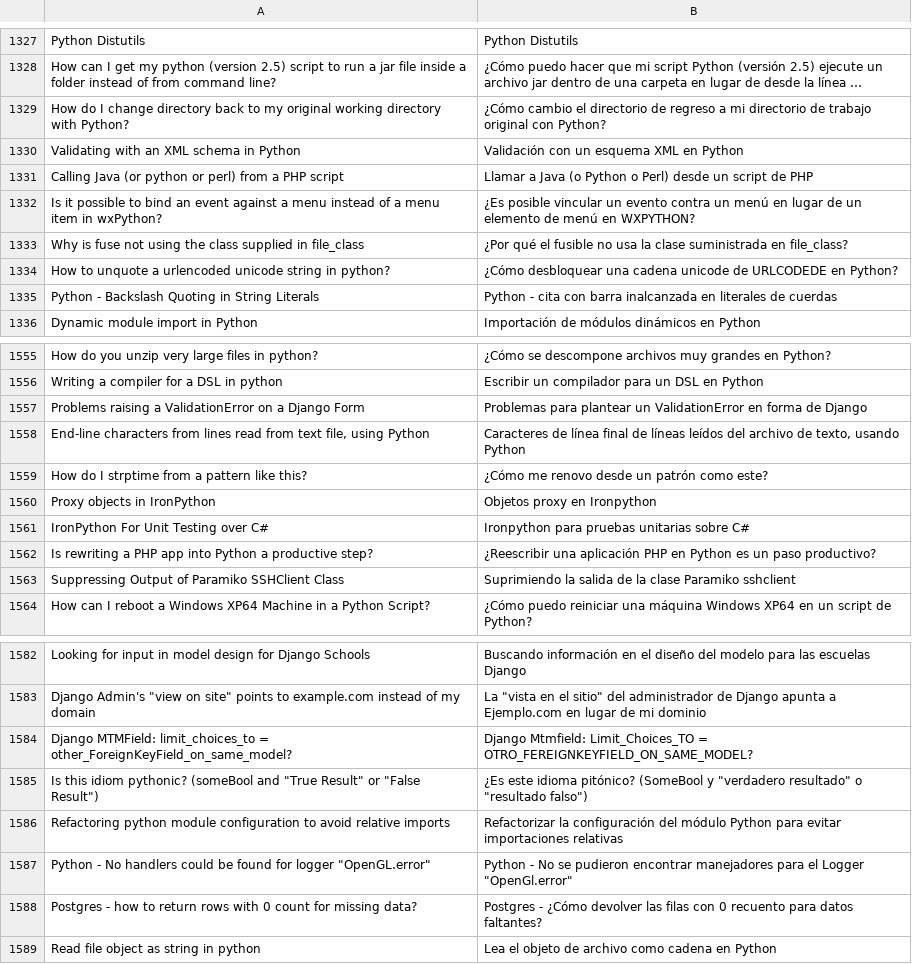
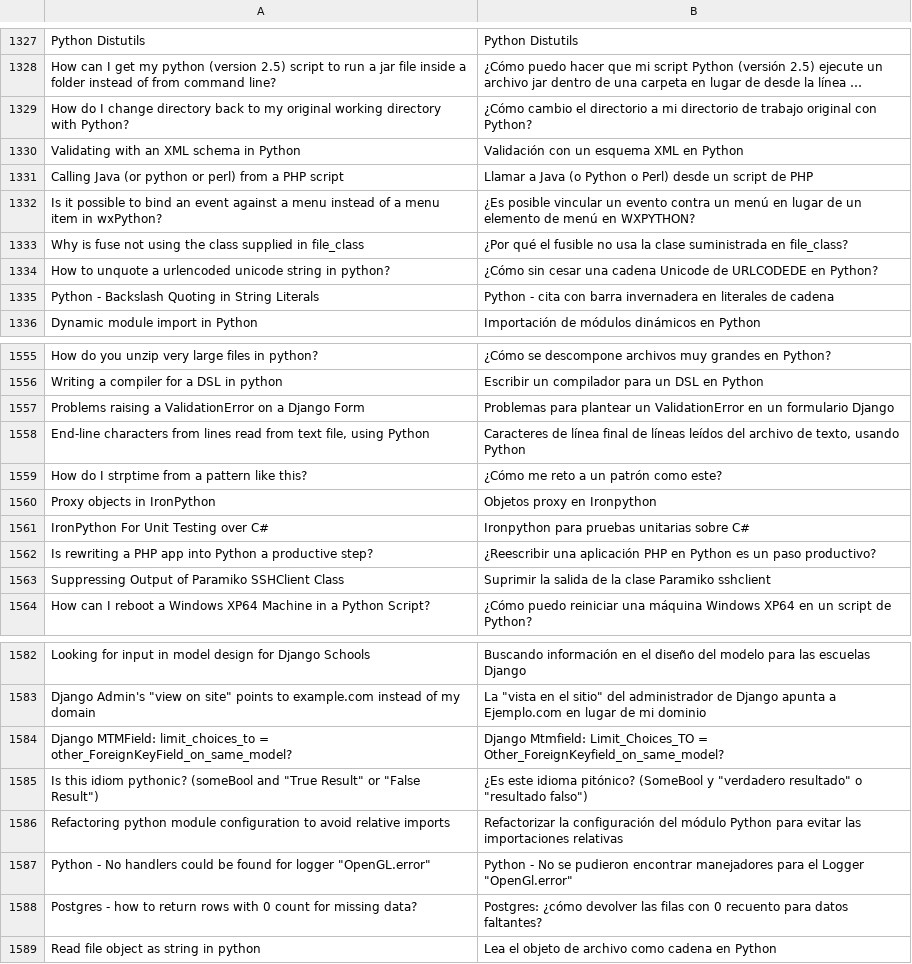
Before and after one commit to HeinrichGomTag/NaturalLanguageProcessing, a CSV file: TranslatedQuestions.csv, drawn as a sheet; only a part is shown, gaps mark what is left out; long unchanged cells end in …; the diff covers the shown part only; the diff names each change by its address in the sheet, - before the commit and + after, or states it on an @@ line.

```diff
--- a/TranslatedQuestions.csv
+++ b/TranslatedQuestions.csv
-B1329: …el directorio de regreso a mi…
+B1329: …el directorio a mi…
-B1334: ¿Cómo desbloquear una cadena unicode de URLCODEDE…
+B1334: ¿Cómo sin cesar una cadena Unicode de URLCODEDE…
-B1335: …con barra inalcanzada en literales de cuerdas
+B1335: …con barra invernadera en literales de cadena
-B1557: …ValidationError en forma de Django
+B1557: …ValidationError en un formulario Django
-B1559: ¿Cómo me renovo desde un patrón como este?
+B1559: ¿Cómo me reto a un patrón como este?
-B1563: Suprimiendo la salida…
+B1563: Suprimir la salida…
-B1584: …Limit_Choices_TO = OTRO_FEREIGNKEYFIELD_ON_SAME_MODEL?
+B1584: …Limit_Choices_TO = Other_ForeignKeyfield_on_same_model?
-B1586: …para evitar importaciones relativas
+B1586: …para evitar las importaciones relativas
-B1588: Postgres - ¿Cómo devolver las…
+B1588: Postgres: ¿cómo devolver las…
```
Also changed, not shown: 126 edited cells elsewhere in this file, 2 other files.
